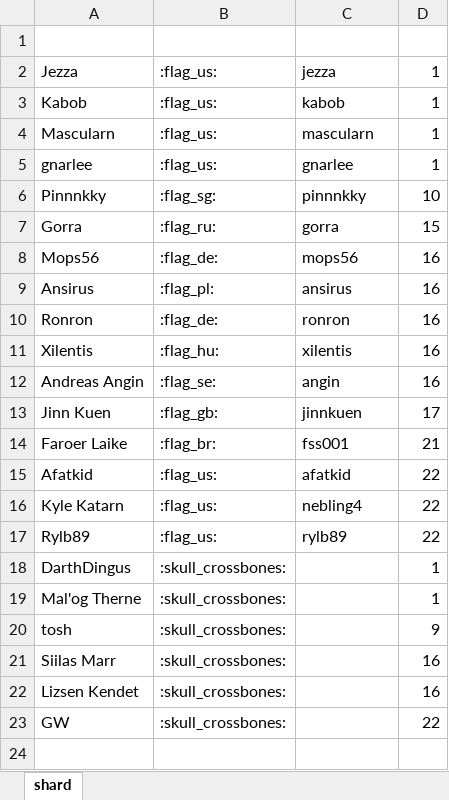
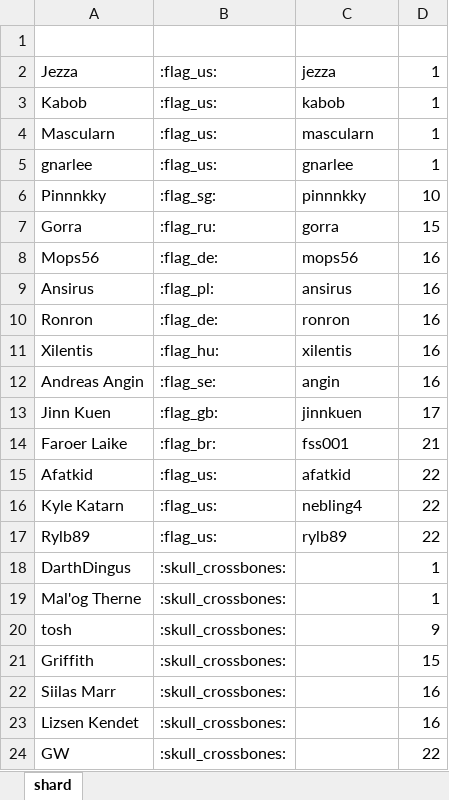
Before and after one commit to wjkawecki/swgoh-bots, an Excel workbook: SWGoH_Shard.xlsx, sheet shard, drawn as a sheet; values as stored, in another font and other column widths than the file's, no borders; table styles not drawn; the diff names each change by its address in the sheet, - before the commit and + after, or states it on an @@ line.

Commit message:
update

```diff
--- a/SWGoH_Shard.xlsx (sheet shard)
+++ b/SWGoH_Shard.xlsx (sheet shard)
+row 21: Griffith | :skull_crossbones: |  | 15
```
